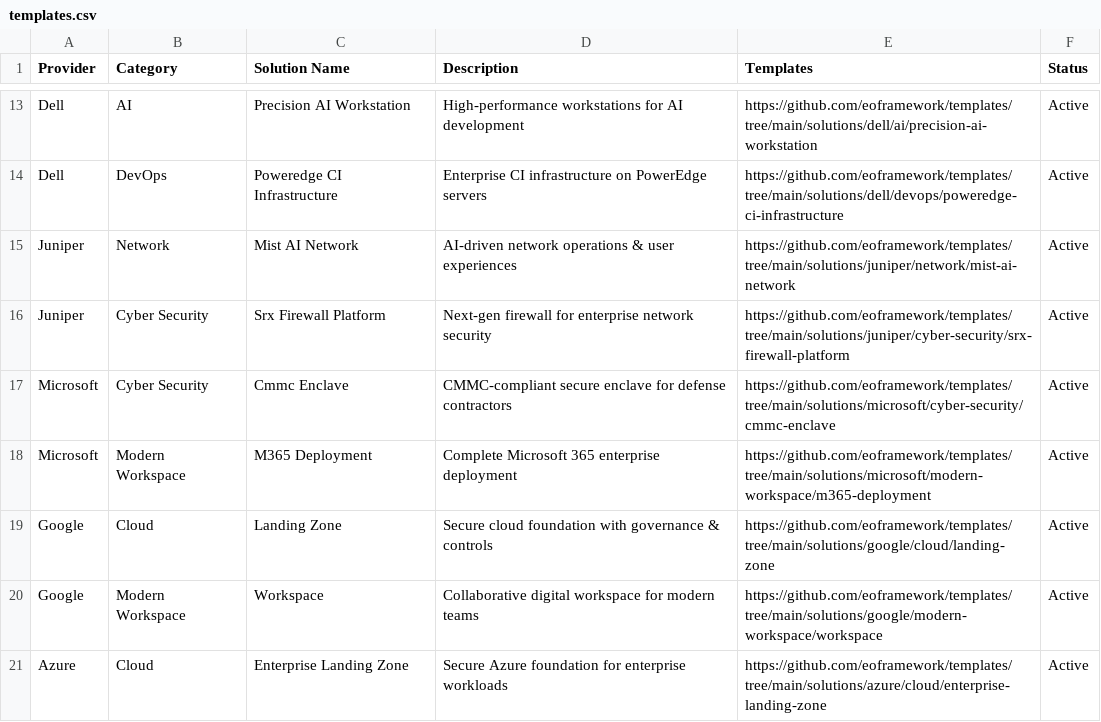
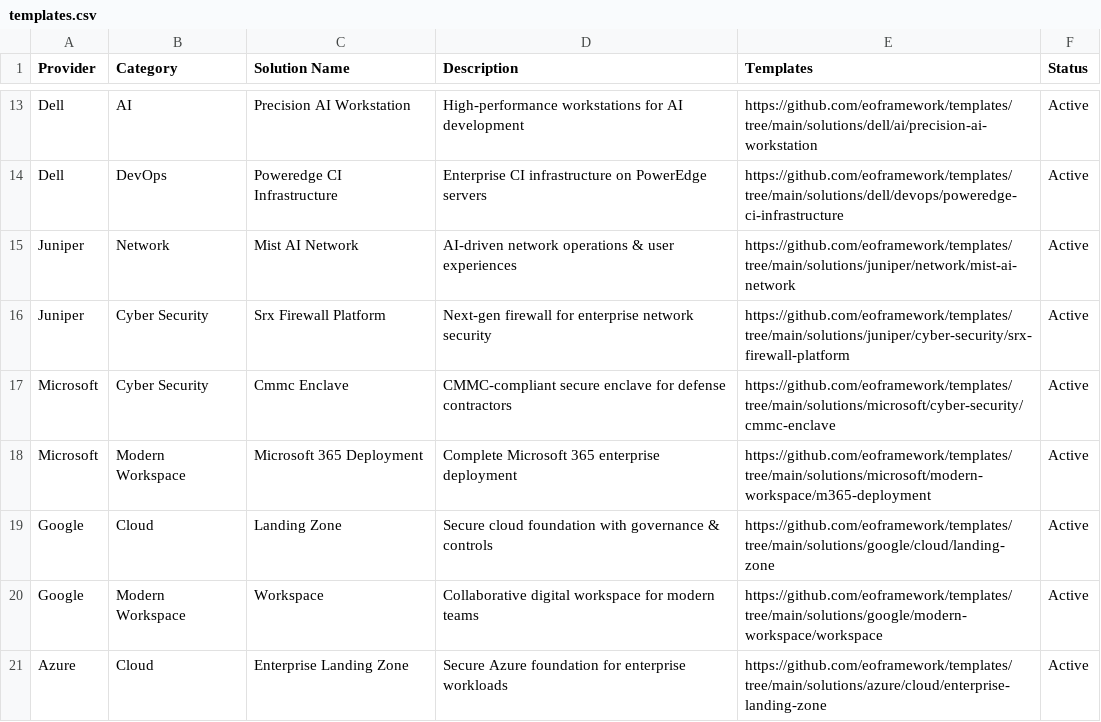
Before and after one commit to eoframework/eof-website, a CSV file: _data/templates.csv, drawn as a sheet; only a part is shown, gaps mark what is left out.

```diff
--- a/_data/templates.csv
+++ b/_data/templates.csv
@@ -17,3 +17,3 @@ Juniper,Cyber Security,Srx Firewall Platform,Next-gen firewall for enterprise ne
 Microsoft,Cyber Security,Cmmc Enclave,CMMC-compliant secure enclave for defense contractors,https://github.com/eoframework/templates/tree/main/solutions/microsoft/cyber-security/cmmc-enclave,Active
-Microsoft,Modern Workspace,M365 Deployment,Complete Microsoft 365 enterprise deployment,https://github.com/eoframework/templates/tree/main/solutions/microsoft/modern-workspace/m365-deployment,Active
+Microsoft,Modern Workspace,Microsoft 365 Deployment,Complete Microsoft 365 enterprise deployment,https://github.com/eoframework/templates/tree/main/solutions/microsoft/modern-workspace/m365-deployment,Active
 Google,Cloud,Landing Zone,Secure cloud foundation with governance & controls,https://github.com/eoframework/templates/tree/main/solutions/google/cloud/landing-zone,Active
```
